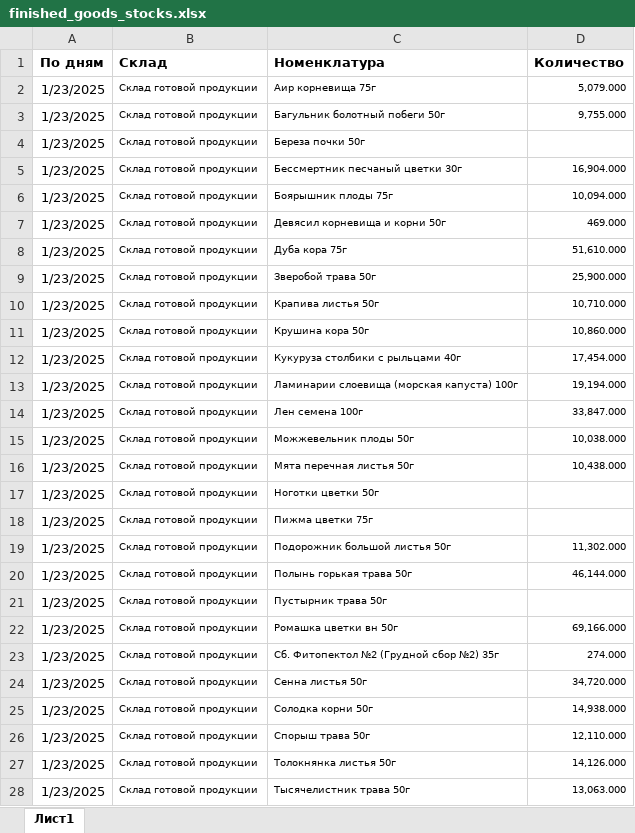
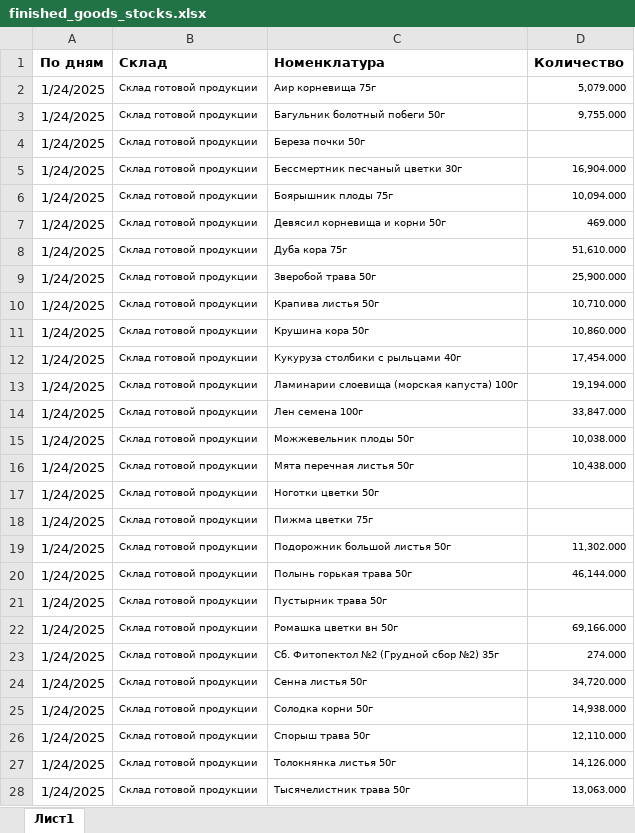
Before and after one commit to andreykoz82/StockAnalysis, an Excel workbook: data/finished_goods_stocks.xlsx, sheet Лист1, drawn as a sheet; only a part is shown; values as stored, in another font and other column widths than the file's, no borders; charts and pictures not drawn; the diff covers the shown part only; the diff names each change by its address in the sheet, - before the commit and + after, or states it on an @@ line.

```diff
--- a/data/finished_goods_stocks.xlsx (sheet Лист1)
+++ b/data/finished_goods_stocks.xlsx (sheet Лист1)
-A2:A28 (По дням): 1/23/2025
+A2:A28 (По дням): 1/24/2025
```
Also changed, not shown: 174 edited cells elsewhere in this sheet, charts or pictures, data/actual_orders_2stage.xlsx, data/materials_stocks.xlsx, 4 other files.
